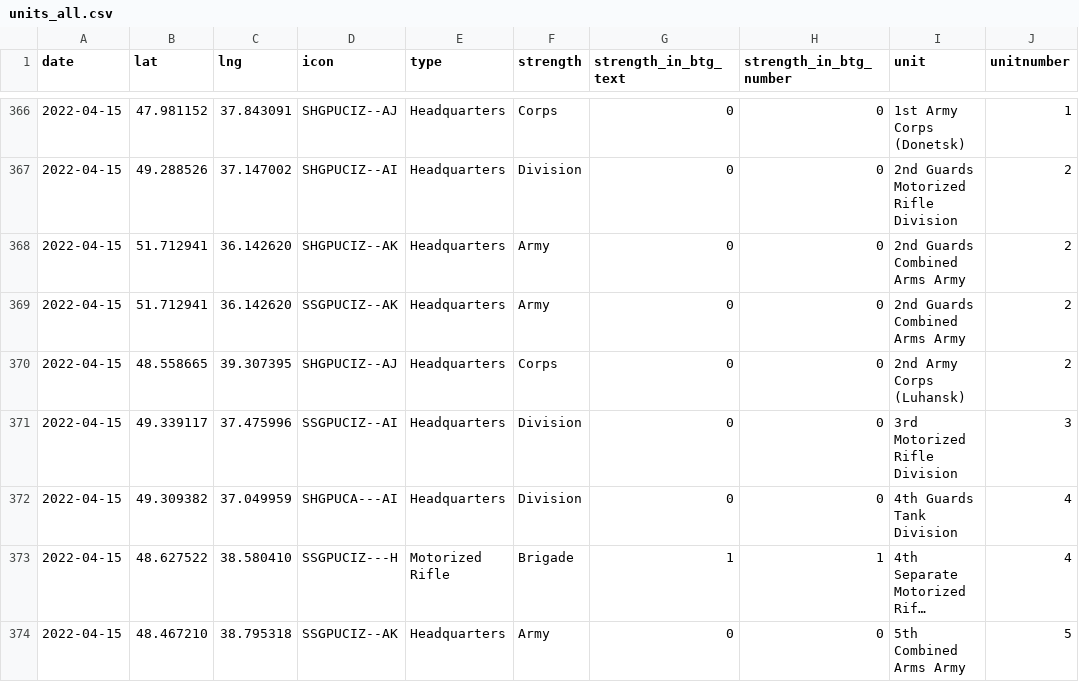
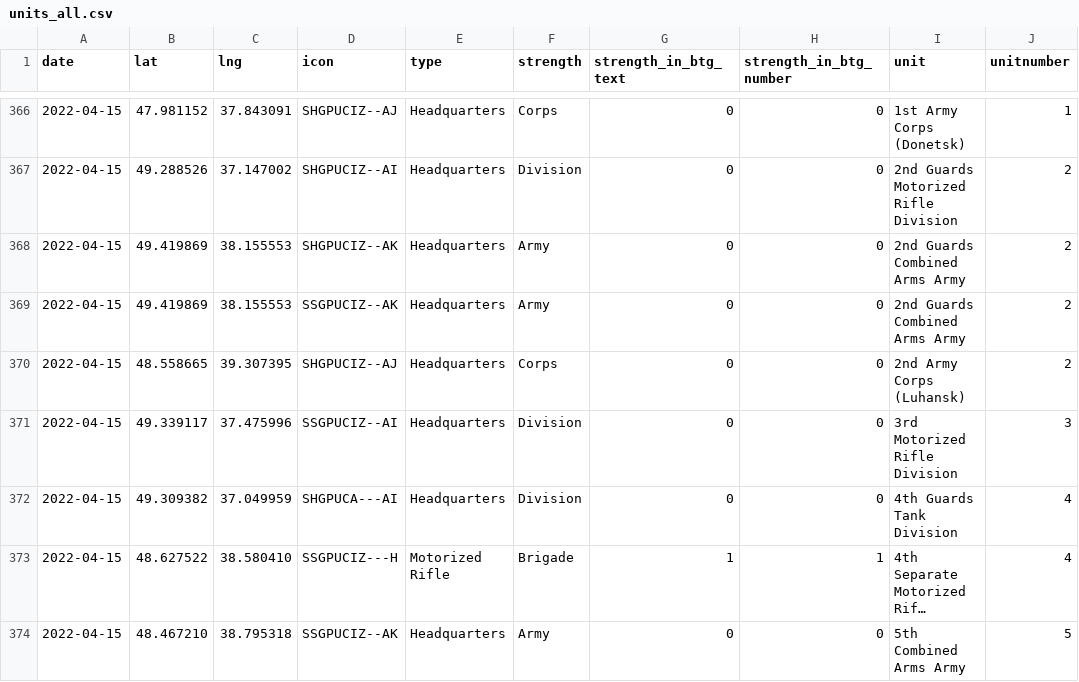
Before and after one commit to simonhuwiler/uawardata, a CSV file: data/csv/units_all.csv, drawn as a sheet; only a part is shown, gaps mark what is left out; long unchanged cells end in …; the diff names each change by its address in the sheet, - before the commit and + after, or states it on an @@ line.

```diff
--- a/data/csv/units_all.csv
+++ b/data/csv/units_all.csv
-B368:B369 (lat): 51.712941
+B368:B369 (lat): 49.419869
-C368:C369 (lng): 36.142620
+C368:C369 (lng): 38.155553
```
Also changed, not shown: data/csv/units_current.csv, 2 other files.
